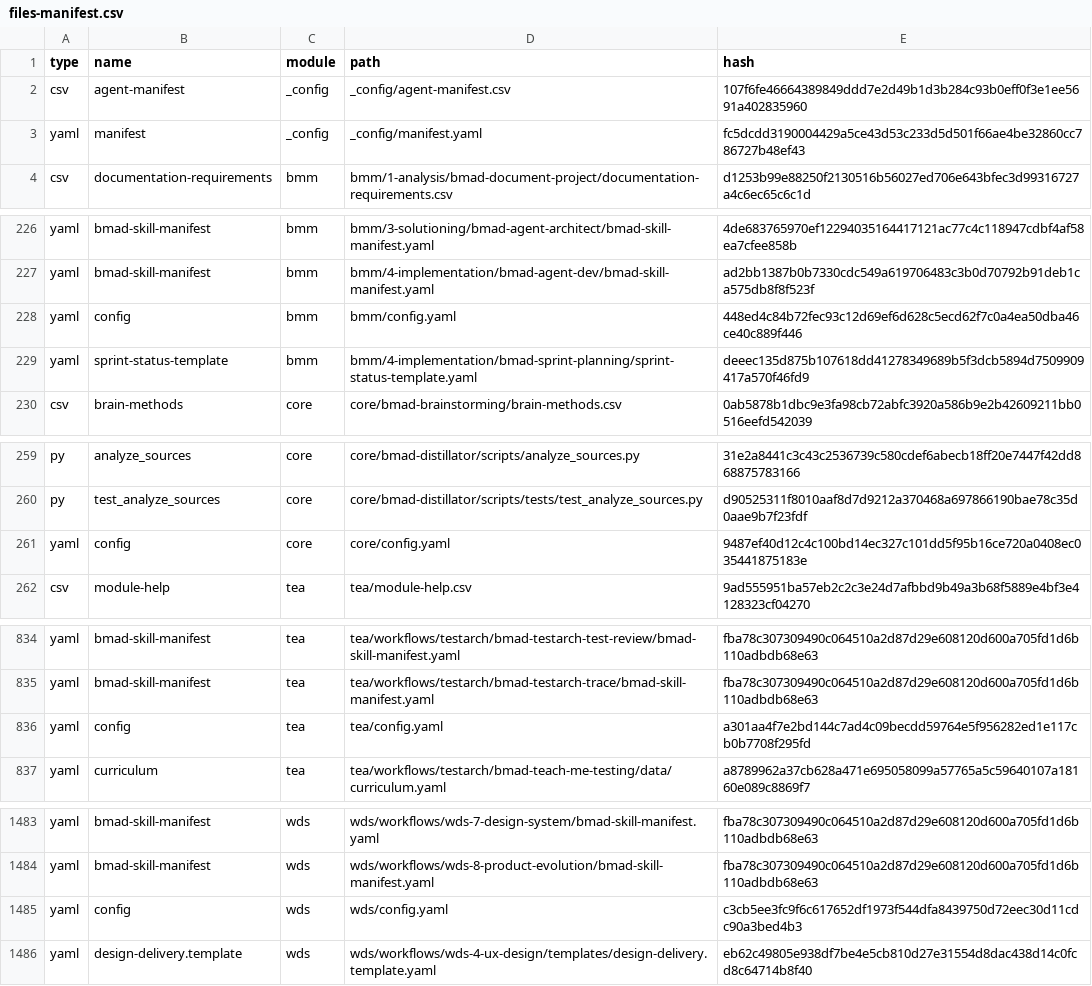
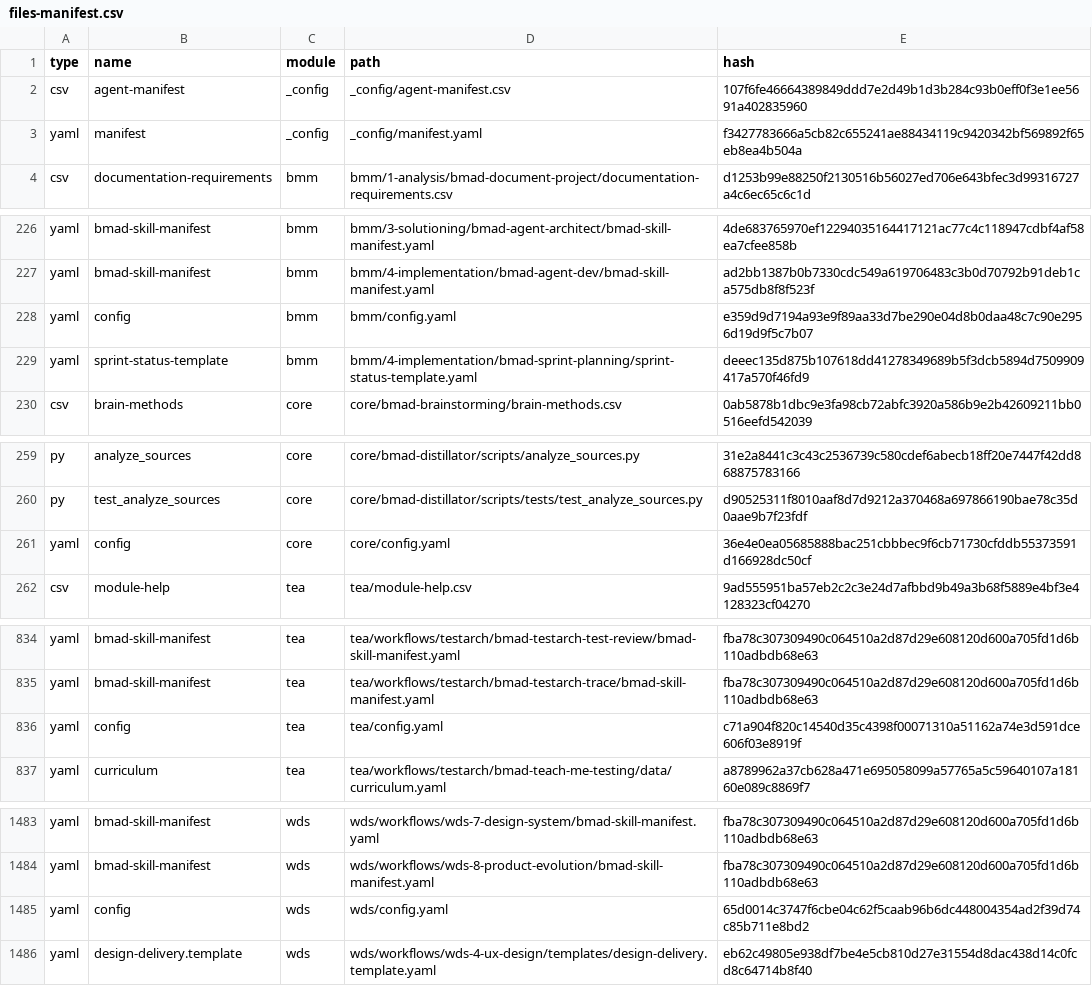
Before and after one commit to HuaqingAI/money-tracker, a CSV file: _bmad/_config/files-manifest.csv, drawn as a sheet; only a part is shown, gaps mark what is left out.

Commit message:
chore(bmad): update configurations for wds phase 6

```diff
--- a/_bmad/_config/files-manifest.csv
+++ b/_bmad/_config/files-manifest.csv
@@ -2,3 +2,3 @@ type,name,module,path,hash
 "csv","agent-manifest","_config","_config/agent-manifest.csv","107f6fe46664389849ddd7e2d49b1d3b284c93b0eff0f3e1ee5691a402835960"
-"yaml","manifest","_config","_config/manifest.yaml","fc5dcdd3190004429a5ce43d53c233d5d501f66ae4be32860cc786727b48ef43"
+"yaml","manifest","_config","_config/manifest.yaml","f3427783666a5cb82c655241ae88434119c9420342bf569892f65eb8ea4b504a"
 "csv","documentation-requirements","bmm","bmm/1-analysis/bmad-document-project/documentation-requirements.csv","d1253b99e88250f2130516b56027ed706e643bfec3d99316727a4c6ec65c6c1d"
@@ -227,3 +227,3 @@ type,name,module,path,hash
 "yaml","bmad-skill-manifest","bmm","bmm/4-implementation/bmad-agent-dev/bmad-skill-manifest.yaml","ad2bb1387b0b7330cdc549a619706483c3b0d70792b91deb1ca575db8f8f523f"
-"yaml","config","bmm","bmm/config.yaml","448ed4c84b72fec93c12d69ef6d628c5ecd62f7c0a4ea50dba46ce40c889f446"
+"yaml","config","bmm","bmm/config.yaml","e359d9d7194a93e9f89aa33d7be290e04d8b0daa48c7c90e2956d19d9f5c7b07"
 "yaml","sprint-status-template","bmm","bmm/4-implementation/bmad-sprint-planning/sprint-status-template.yaml","deeec135d875b107618dd41278349689b5f3dcb5894d7509909417a570f46fd9"
@@ -260,3 +260,3 @@ type,name,module,path,hash
 "py","test_analyze_sources","core","core/bmad-distillator/scripts/tests/test_analyze_sources.py","d90525311f8010aaf8d7d9212a370468a697866190bae78c35d0aae9b7f23fdf"
-"yaml","config","core","core/config.yaml","9487ef40d12c4c100bd14ec327c101dd5f95b16ce720a0408ec035441875183e"
+"yaml","config","core","core/config.yaml","36e4e0ea05685888bac251cbbbec9f6cb71730cfddb55373591d166928dc50cf"
 "csv","module-help","tea","tea/module-help.csv","9ad555951ba57eb2c2c3e24d7afbbd9b49a3b68f5889e4bf3e4128323cf04270"
@@ -835,3 +835,3 @@ type,name,module,path,hash
 "yaml","bmad-skill-manifest","tea","tea/workflows/testarch/bmad-testarch-trace/bmad-skill-manifest.yaml","fba78c307309490c064510a2d87d29e608120d600a705fd1d6b110adbdb68e63"
-"yaml","config","tea","tea/config.yaml","a301aa4f7e2bd144c7ad4c09becdd59764e5f956282ed1e117cb0b7708f295fd"
+"yaml","config","tea","tea/config.yaml","c71a904f820c14540d35c4398f00071310a51162a74e3d591dce606f03e8919f"
 "yaml","curriculum","tea","tea/workflows/testarch/bmad-teach-me-testing/data/curriculum.yaml","a8789962a37cb628a471e695058099a57765a5c59640107a18160e089c8869f7"
@@ -1484,3 +1484,3 @@ type,name,module,path,hash
 "yaml","bmad-skill-manifest","wds","wds/workflows/wds-8-product-evolution/bmad-skill-manifest.yaml","fba78c307309490c064510a2d87d29e608120d600a705fd1d6b110adbdb68e63"
-"yaml","config","wds","wds/config.yaml","c3cb5ee3fc9f6c617652df1973f544dfa8439750d72eec30d11cdc90a3bed4b3"
+"yaml","config","wds","wds/config.yaml","65d0014c3747f6cbe04c62f5caab96b6dc448004354ad2f39d74c85b711e8bd2"
 "yaml","design-delivery.template","wds","wds/workflows/wds-4-ux-design/templates/design-delivery.template.yaml","eb62c49805e938df7be4e5cb810d27e31554d8dac438d14c0fcd8c64714b8f40"
```
Also changed, not shown: 5 other files.
